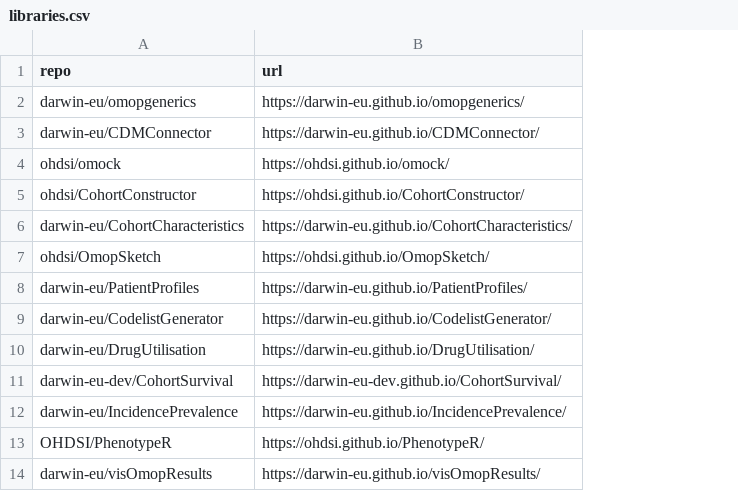
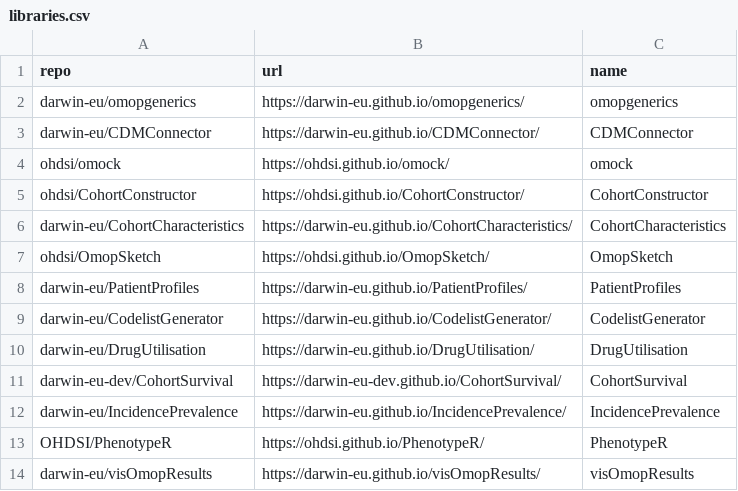
Before and after one commit to iomedhealth/OMOPAnalyticsGuide, a CSV file: utils/libraries.csv, drawn as a sheet; the diff names each change by its address in the sheet, - before the commit and + after, or states it on an @@ line.

```diff
--- a/utils/libraries.csv
+++ b/utils/libraries.csv
+column C (name), rows 2-14: omopgenerics | CDMConnector | omock | CohortConstructor | CohortCharacteristics | OmopSketch | PatientProfiles | CodelistGenerator | DrugUtilisation | CohortSurvival | IncidencePrevalence | PhenotypeR | visOmopResults
```
Also changed, not shown: 2 other files.
